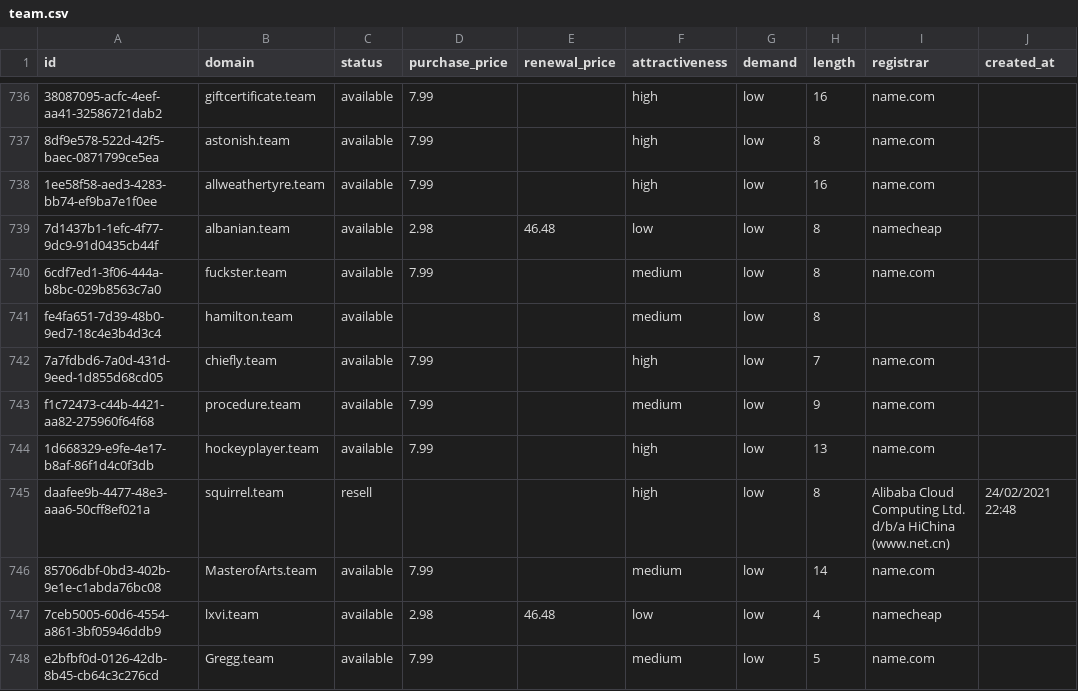
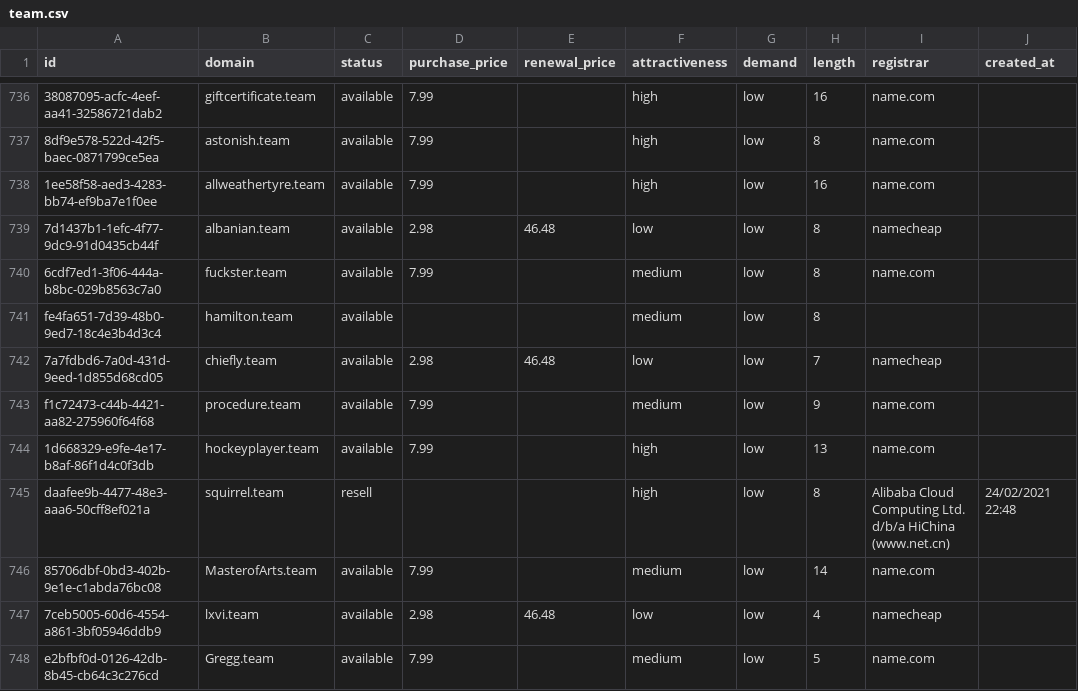
Before and after one commit to UniqueDomains/team-oneword-domains, a CSV file: team.csv, drawn as a sheet; only a part is shown, gaps mark what is left out; the diff names each change by its address in the sheet, - before the commit and + after, or states it on an @@ line.

Commit message:
Domains update

```diff
--- a/team.csv
+++ b/team.csv
-D742 (purchase_price): 7.99
+D742 (purchase_price): 2.98
-E742 (renewal_price): (empty)
+E742 (renewal_price): 46.48
-F742 (attractiveness): high
+F742 (attractiveness): low
-I742 (registrar): name.com
+I742 (registrar): namecheap
```
Also changed, not shown: 4 other files.
